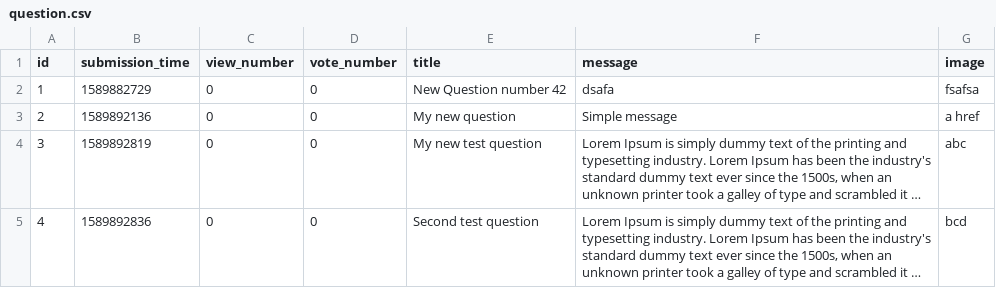
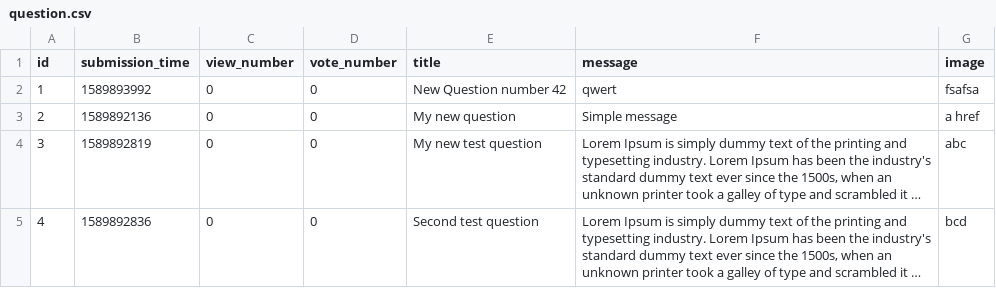
Before and after one commit to kasia-gra/ask_mate, a CSV file: sample_data/question.csv, drawn as a sheet; long unchanged cells end in ….

```diff
--- a/sample_data/question.csv
+++ b/sample_data/question.csv
@@ -1,3 +1,3 @@
 id,submission_time,view_number,vote_number,title,message,image
-1,1589882729,0,0,New Question number 42,dsafa,fsafsa
+1,1589893992,0,0,New Question number 42,qwert,fsafsa
 2,1589892136,0,0,My new question,Simple message,a href
```
Also changed, not shown: sample_data/answer.csv, 2 other files.
